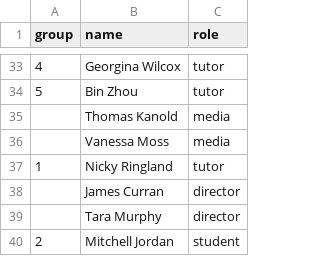
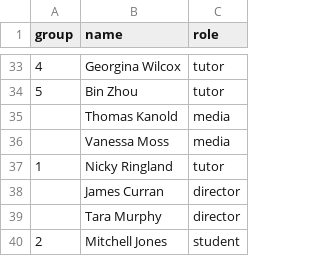
Before and after one commit to spauka/ncss-tutor-tree, a CSV file: NCSS2011.csv, drawn as a sheet; only a part is shown, gaps mark what is left out.

Commit message:
Fixed typo

```diff
--- a/NCSS2011.csv
+++ b/NCSS2011.csv
@@ -39,2 +39,2 @@ group,name,role
 ,Tara Murphy,director
-2,Mitchell Jordan,student
+2,Mitchell Jones,student
```
